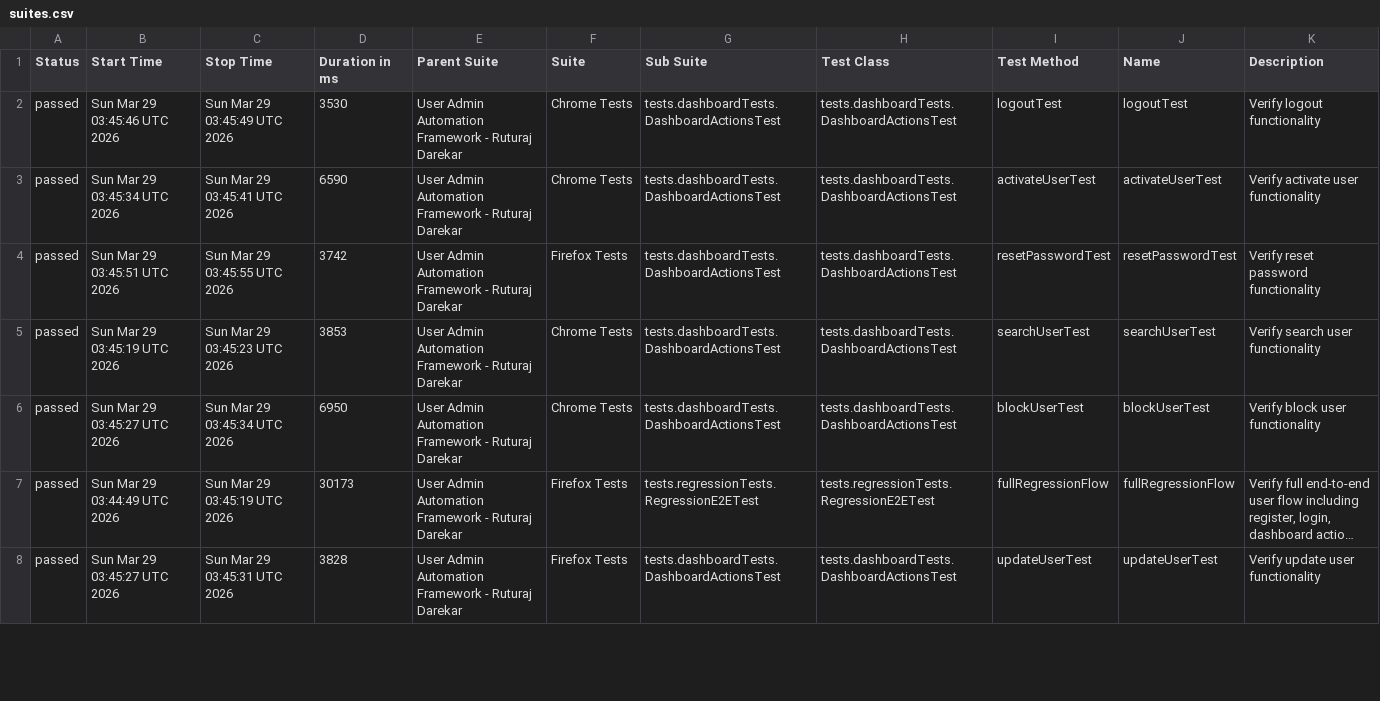
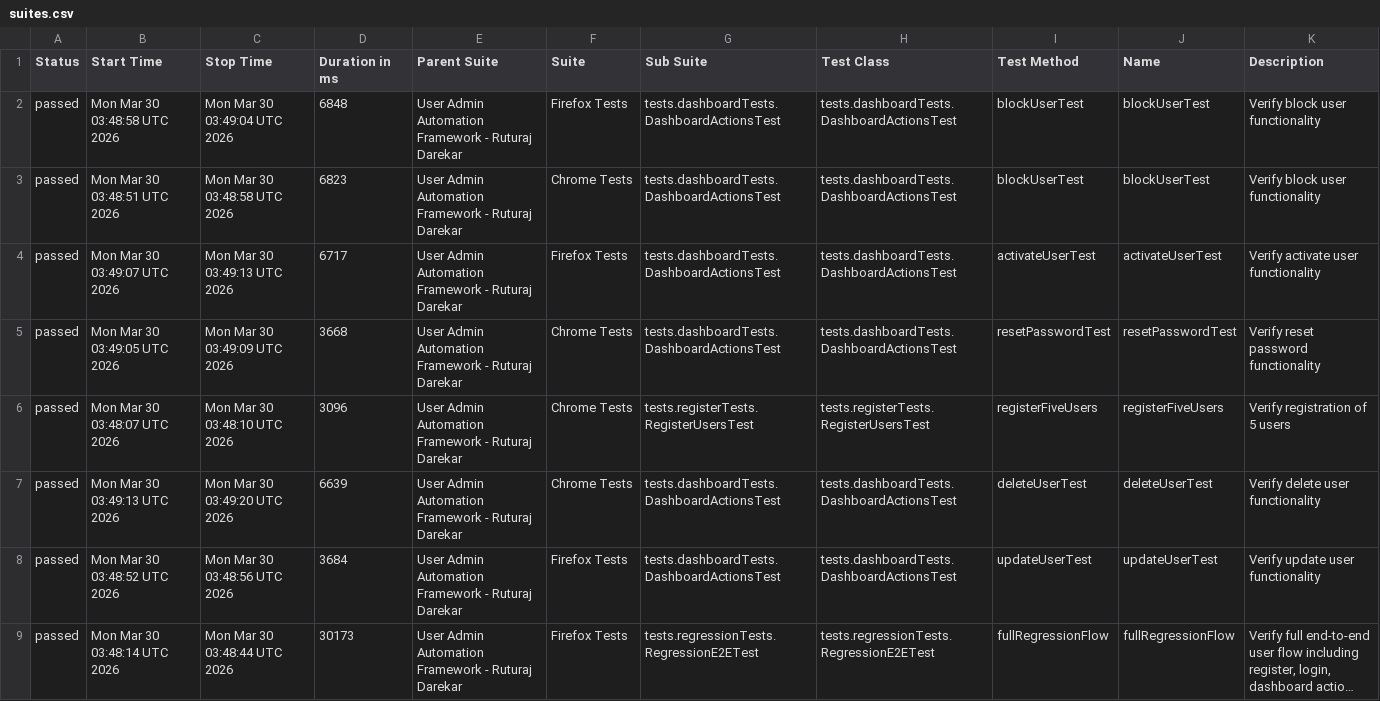
Before and after one commit to Ruturaj0861/user-admin-automation, a CSV file: data/suites.csv, drawn as a sheet; only a part is shown; long unchanged cells end in …; removed rows and columns are numbered as before the commit, all else as after; the diff covers the shown part only; the diff names each change by its address in the sheet, - before the commit and + after, or states it on an @@ line.

```diff
--- a/data/suites.csv
+++ b/data/suites.csv
+row 2: passed | Mon Mar 30 03:48:58 UTC 2026 | Mon Mar 30 03:49:04 UTC 2026 | 6848 | User Admin Automation Framework - Ruturaj Darekar | Firefox Tests | tests.dashboardTests.DashboardActionsTest | tests.dashboardTests.DashboardActionsTest | blockUserTest | blockUserTest | Verify block user functionality
-B3 (Start Time): Sun Mar 29 03:45:46 UTC 2026
+B3 (Start Time): Mon Mar 30 03:48:51 UTC 2026
-C3 (Stop Time): Sun Mar 29 03:45:49 UTC 2026
+C3 (Stop Time): Mon Mar 30 03:48:58 UTC 2026
-D3 (Duration in ms): 3530
+D3 (Duration in ms): 6823
-I3 (Test Method): logoutTest
+I3 (Test Method): blockUserTest
-J3 (Name): logoutTest
+J3 (Name): blockUserTest
-K3 (Description): Verify logout functionality
+K3 (Description): Verify block user functionality
-B4 (Start Time): Sun Mar 29 03:45:34 UTC 2026
+B4 (Start Time): Mon Mar 30 03:49:07 UTC 2026
-C4 (Stop Time): Sun Mar 29 03:45:41 UTC 2026
+C4 (Stop Time): Mon Mar 30 03:49:13 UTC 2026
-D4 (Duration in ms): 6590
+D4 (Duration in ms): 6717
-F4 (Suite): Chrome Tests
+F4 (Suite): Firefox Tests
-B5 (Start Time): Sun Mar 29 03:45:51 UTC 2026
+B5 (Start Time): Mon Mar 30 03:49:05 UTC 2026
-C5 (Stop Time): Sun Mar 29 03:45:55 UTC 2026
+C5 (Stop Time): Mon Mar 30 03:49:09 UTC 2026
-D5 (Duration in ms): 3742
+D5 (Duration in ms): 3668
-F5 (Suite): Firefox Tests
+F5 (Suite): Chrome Tests
+row 6: passed | Mon Mar 30 03:48:07 UTC 2026 | Mon Mar 30 03:48:10 UTC 2026 | 3096 | User Admin Automation Framework - Ruturaj Darekar | Chrome Tests | tests.registerTests.RegisterUsersTest | tests.registerTests.RegisterUsersTest | registerFiveUsers | registerFiveUsers | Verify registration of 5 users
-B7 (Start Time): Sun Mar 29 03:45:19 UTC 2026
+B7 (Start Time): Mon Mar 30 03:49:13 UTC 2026
-C7 (Stop Time): Sun Mar 29 03:45:23 UTC 2026
+C7 (Stop Time): Mon Mar 30 03:49:20 UTC 2026
-D7 (Duration in ms): 3853
+D7 (Duration in ms): 6639
-I7 (Test Method): searchUserTest
+I7 (Test Method): deleteUserTest
-J7 (Name): searchUserTest
+J7 (Name): deleteUserTest
-K7 (Description): Verify search user functionality
+K7 (Description): Verify delete user functionality
-B8 (Start Time): Sun Mar 29 03:45:27 UTC 2026
+B8 (Start Time): Mon Mar 30 03:48:52 UTC 2026
-C8 (Stop Time): Sun Mar 29 03:45:34 UTC 2026
+C8 (Stop Time): Mon Mar 30 03:48:56 UTC 2026
-D8 (Duration in ms): 6950
+D8 (Duration in ms): 3684
-F8 (Suite): Chrome Tests
+F8 (Suite): Firefox Tests
-I8 (Test Method): blockUserTest
+I8 (Test Method): updateUserTest
-J8 (Name): blockUserTest
+J8 (Name): updateUserTest
-K8 (Description): Verify block user functionality
+K8 (Description): Verify update user functionality
-B9 (Start Time): Sun Mar 29 03:44:49 UTC 2026
+B9 (Start Time): Mon Mar 30 03:48:14 UTC 2026
-C9 (Stop Time): Sun Mar 29 03:45:19 UTC 2026
+C9 (Stop Time): Mon Mar 30 03:48:44 UTC 2026
-row 8: passed | Sun Mar 29 03:45:27 UTC 2026 | Sun Mar 29 03:45:31 UTC 2026 | 3828 | User Admin Automation Framework - Ruturaj Darekar | Firefox Tests | tests.dashboardTests.DashboardActionsTest | tests.dashboardTests.DashboardActionsTest | updateUserTest | updateUserTest | Verify update user functionality
```
Also changed, not shown: 2 added rows, 3 removed rows and 56 edited cells elsewhere in this file, 55 other files.
